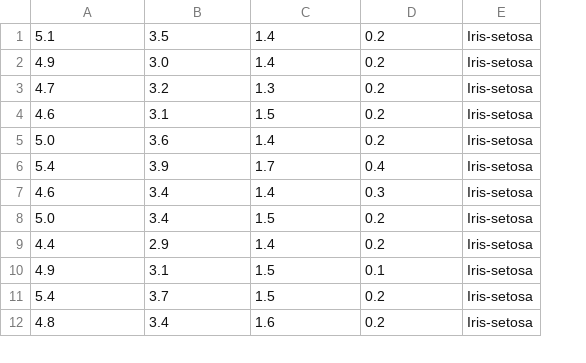
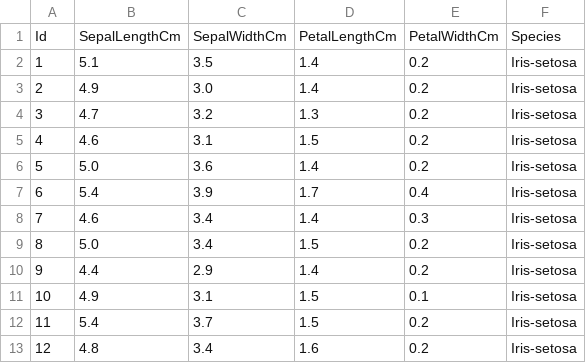
Before and after one commit to namthai-dev/streamlit-flower-classification, a CSV file: data/iris.csv, drawn as a sheet; only a part is shown; addresses are those after the commit; the diff names each change by its address in the sheet, - before the commit and + after, or states it on an @@ line.

```diff
--- a/data/iris.csv
+++ b/data/iris.csv
+column A, rows 2-13: 1 | 2 | 3 | 4 | 5 | 6 | 7 | 8 | 9 | 10 | 11 | 12
+row 1: Id | SepalLengthCm | SepalWidthCm | PetalLengthCm | PetalWidthCm | Species
```
Also changed, not shown: 2 other files.
